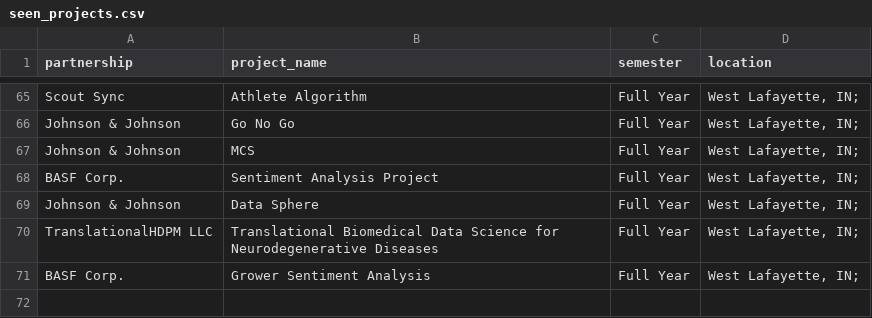
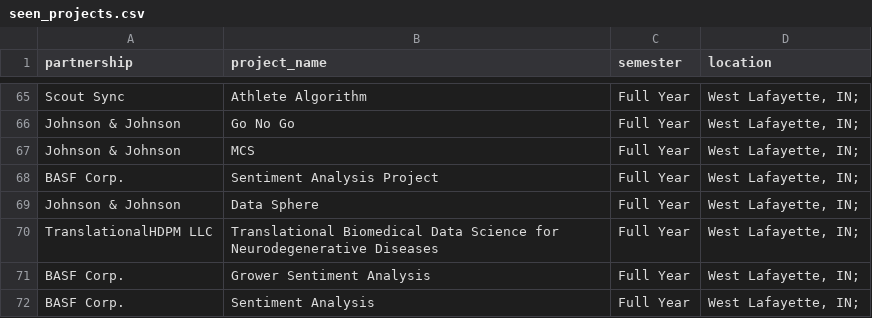
Before and after one commit to nmchong/tdm-crp-monitor, a CSV file: seen_projects.csv, drawn as a sheet; only a part is shown, gaps mark what is left out.

```diff
--- a/seen_projects.csv
+++ b/seen_projects.csv
@@ -71 +71,2 @@ TranslationalHDPM LLC,Translational Biomedical Data Science for Neurodegenerativ
 BASF Corp.,Grower Sentiment Analysis,Full Year,"West Lafayette, IN;"
+BASF Corp.,Sentiment Analysis,Full Year,"West Lafayette, IN;"
```
